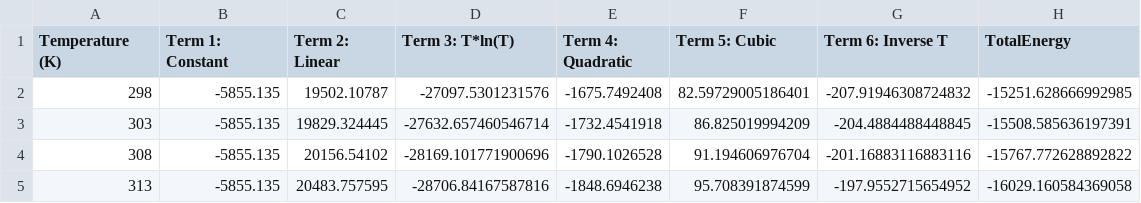
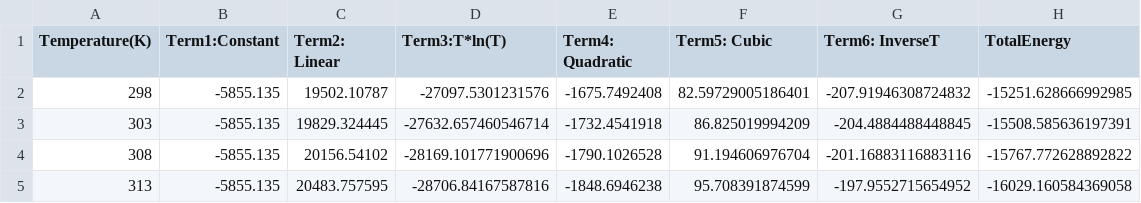
Before and after one commit to anilkunwar/laser-multicomponentsnagcu, a CSV file: calphad_modeling/gibbs_terms_sn_BCT.csv, drawn as a sheet; only a part is shown.

Commit message:
Update gibbs_terms_sn_BCT.csv

```diff
--- a/calphad_modeling/gibbs_terms_sn_BCT.csv
+++ b/calphad_modeling/gibbs_terms_sn_BCT.csv
@@ -1,2 +1,2 @@
-Temperature (K),Term 1: Constant,Term 2: Linear,Term 3: T*ln(T),Term 4: Quadratic,Term 5: Cubic,Term 6: Inverse T,TotalEnergy
+Temperature(K),Term1:Constant,Term2: Linear,Term3:T*ln(T),Term4: Quadratic,Term5: Cubic,Term6: InverseT,TotalEnergy
 298,-5855.135,19502.10787,-27097.5301231576,-1675.7492408,82.59729005186401,-207.91946308724832,-15251.628666992985
```
